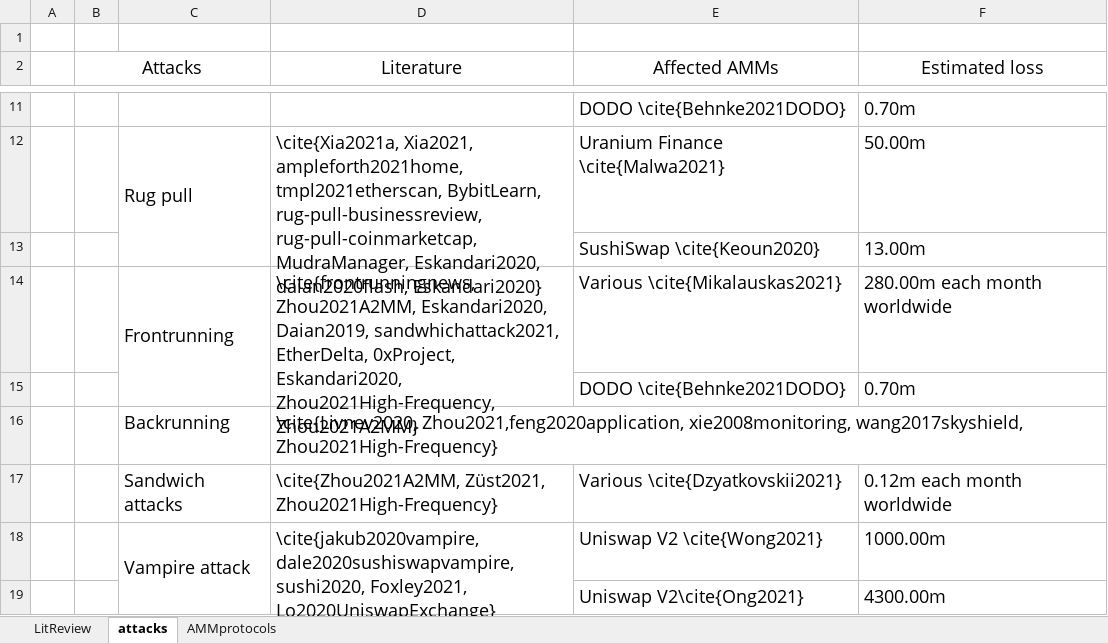
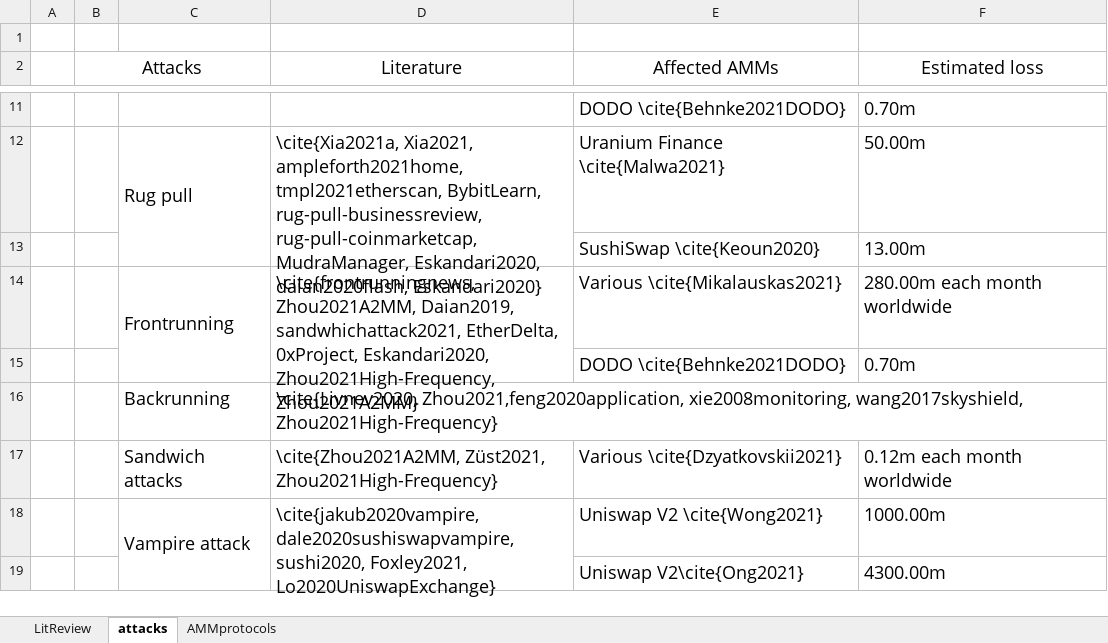
Before and after one commit to xujiahuayz/bondingcurves, an Excel workbook: assets/tables.xlsx, sheet attacks, drawn as a sheet; only a part is shown, gaps mark what is left out; values as stored, in another font and other column widths than the file's, no borders; the diff names each change by its address in the sheet, - before the commit and + after, or states it on an @@ line.

Commit message:
tables.xlsx update 01/13/2022

```diff
--- a/assets/tables.xlsx (sheet attacks)
+++ b/assets/tables.xlsx (sheet attacks)
-D14 (Literature): \cite{frontrunningnews, Zhou2021A2MM, Eskandari2020, Daian2019, sandwhichattack2021,…
+D14 (Literature): \cite{frontrunningnews, Zhou2021A2MM, Daian2019, sandwhichattack2021,…
```
